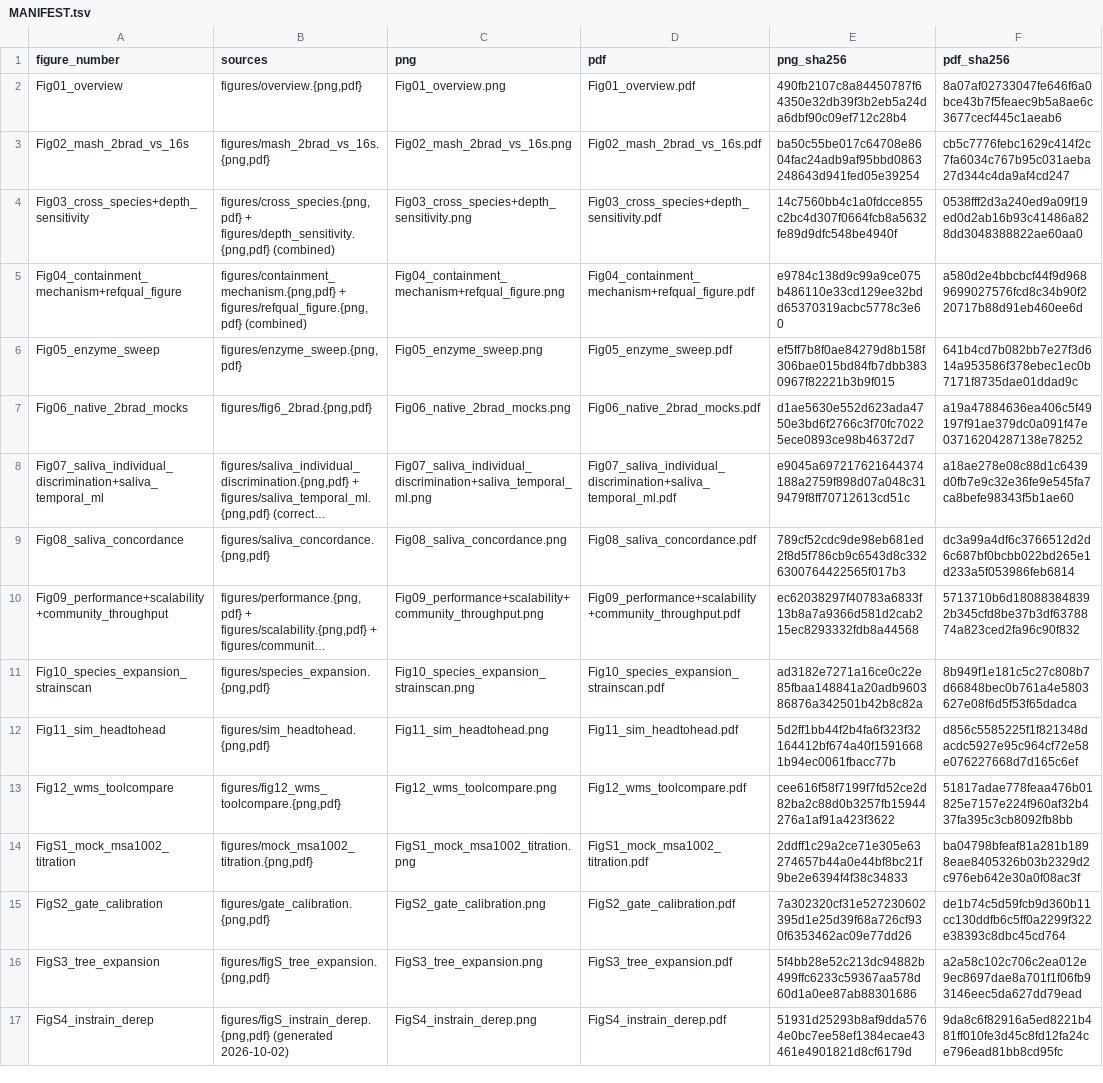
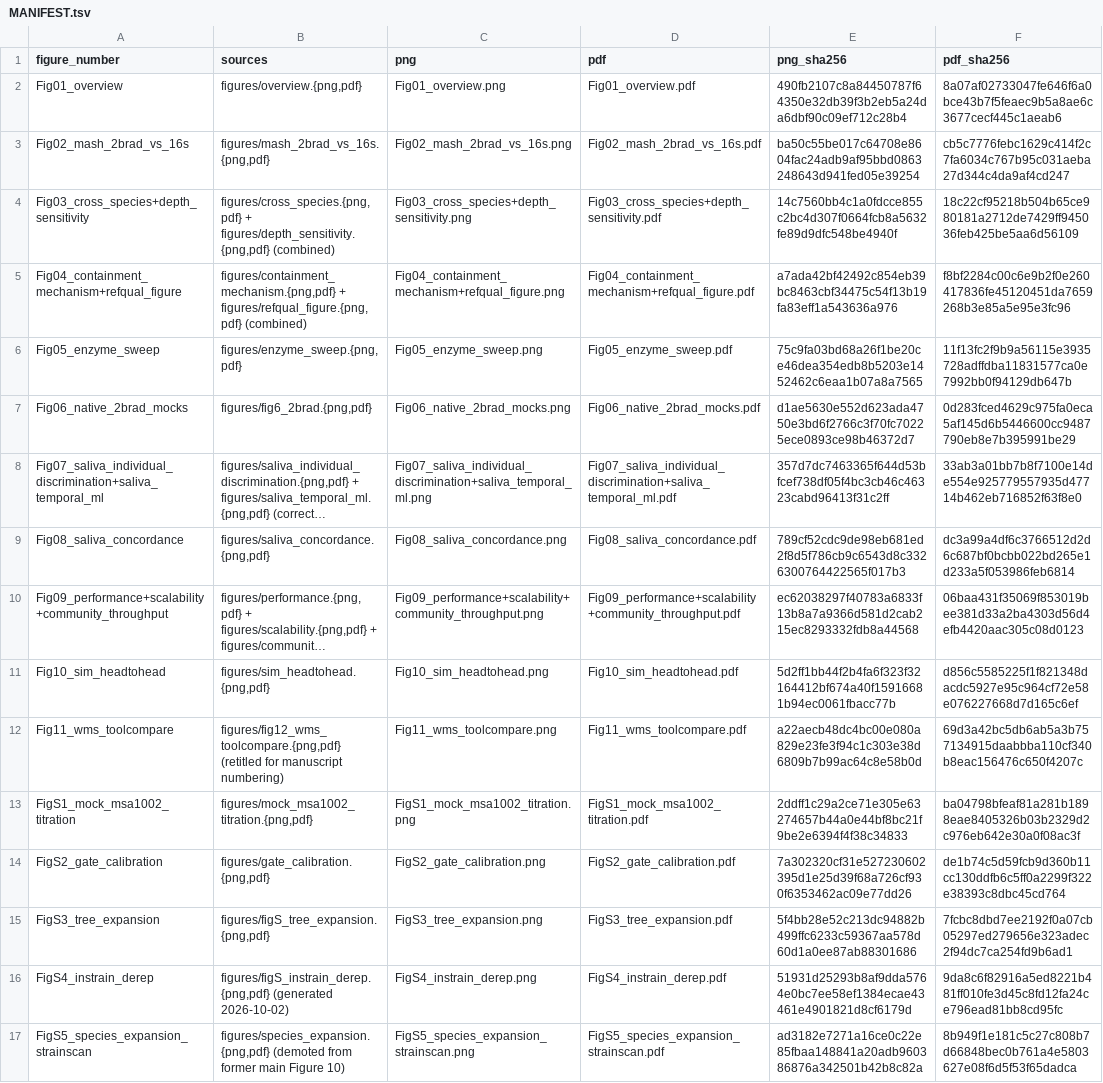
Before and after one commit to HuangShiLab/Strain2bScan-paper, a TSV file: figures/numbered/MANIFEST.tsv, drawn as a sheet; long unchanged cells end in …; removed rows and columns are numbered as before the commit, all else as after; the diff names each change by its address in the sheet, - before the commit and + after, or states it on an @@ line.

Commit message:
revise: qualify benchmark claims, repair references and figures
- Separate native BcgI, shotgun comparator, StrainGST and saliva claims in the abstract
- Fix the incomplete 2bRAD introduction and reduce clinical overgeneralization
- Add complete inline citations and verified references
- Add author, affiliation, funding and data-availability scaffolding with explicit placeholders
- Clarify StrainGST workflow scope and report exact runtime/RSS ratios
- Strengthen low-biomass, saliva and StrainGR limitations
- Demote former Figure 10 to FigS5 and renumber Figures 11/12 to 10/11
- Regenerate reference-completeness and enzyme-sweep figures to match their legends
- Add assembled Table S3 and correct the leave-one-isolate-out table pointer
- Refresh figure manifest/checksums and rerun manuscript QA

```diff
--- a/figures/numbered/MANIFEST.tsv
+++ b/figures/numbered/MANIFEST.tsv
-F4 (pdf_sha256): 0538fff2d3a240ed9a09f19ed0d2ab16b93c41486a828dd3048388822ae60aa0
+F4 (pdf_sha256): 18c22cf95218b504b65ce980181a2712de7429ff945036feb425be5aa6d56109
-E5 (png_sha256): e9784c138d9c99a9ce075b486110e33cd129ee32bdd65370319acbc5778c3e60
+E5 (png_sha256): a7ada42bf42492c854eb39bc8463cbf34475c54f13b19fa83eff1a543636a976
-F5 (pdf_sha256): a580d2e4bbcbcf44f9d9689699027576fcd8c34b90f220717b88d91eb460ee6d
+F5 (pdf_sha256): f8bf2284c00c6e9b2f0e260417836fe45120451da7659268b3e85a5e95e3fc96
-E6 (png_sha256): ef5ff7b8f0ae84279d8b158f306bae015bd84fb7dbb3830967f82221b3b9f015
+E6 (png_sha256): 75c9fa03bd68a26f1be20ce46dea354edb8b5203e1452462c6eaa1b07a8a7565
-F6 (pdf_sha256): 641b4cd7b082bb7e27f3d614a953586f378ebec1ec0b7171f8735dae01ddad9c
+F6 (pdf_sha256): 11f13fc2f9b9a56115e3935728adffdba11831577ca0e7992bb0f94129db647b
-F7 (pdf_sha256): a19a47884636ea406c5f49197f91ae379dc0a091f47e03716204287138e78252
+F7 (pdf_sha256): 0d283fced4629c975fa0eca5af145d6b5446600cc9487790eb8e7b395991be29
-E8 (png_sha256): e9045a697217621644374188a2759f898d07a048c319479f8ff70712613cd51c
+E8 (png_sha256): 357d7dc7463365f644d53bfcef738df05f4bc3cb46c46323cabd96413f31c2ff
-F8 (pdf_sha256): a18ae278e08c88d1c6439d0fb7e9c32e36fe9e545fa7ca8befe98343f5b1ae60
+F8 (pdf_sha256): 33ab3a01bb7b8f7100e14de554e925779557935d47714b462eb716852f63f8e0
-F10 (pdf_sha256): 5713710b6d180883848392b345cfd8be37b3df6378874a823ced2fa96c90f832
+F10 (pdf_sha256): 06baa431f35069f853019bee381d33a2ba4303d56d4efb4420aac305c08d0123
-row 11: Fig10_species_expansion_strainscan | figures/species_expansion.{png,pdf} | Fig10_species_expansion_strainscan.png | Fig10_species_expansion_strainscan.pdf | ad3182e7271a16ce0c22e85fbaa148841a20adb960386876a342501b42b8c82a | 8b949f1e181c5c27c808b7d66848bec0b761a4e5803627e08f6d5f53f65dadca
-A11 (figure_number): Fig11_sim_headtohead
+A11 (figure_number): Fig10_sim_headtohead
-C11 (png): Fig11_sim_headtohead.png
+C11 (png): Fig10_sim_headtohead.png
-D11 (pdf): Fig11_sim_headtohead.pdf
+D11 (pdf): Fig10_sim_headtohead.pdf
-row 13: Fig12_wms_toolcompare | figures/fig12_wms_toolcompare.{png,pdf} | Fig12_wms_toolcompare.png | Fig12_wms_toolcompare.pdf | cee616f58f7199f7fd52ce2d82ba2c88d0b3257fb15944276a1af91a423f3622 | 51817adae778feaa476b01825e7157e224f960af32b437fa395c3cb8092fb8bb
+row 12: Fig11_wms_toolcompare | figures/fig12_wms_toolcompare.{png,pdf} (retitled for manuscript numbering) | Fig11_wms_toolcompare.png | Fig11_wms_toolcompare.pdf | a22aecb48dc4bc00e080a829e23fe3f94c1c303e38d6809b7b99ac64c8e58b0d | 69d3a42bc5db6ab5a3b757134915daabbba110cf340b8eac156476c650f4207c
-F15 (pdf_sha256): a2a58c102c706c2ea012e9ec8697dae8a701f1f06fb93146eec5da627dd79ead
+F15 (pdf_sha256): 7fcbc8dbd7ee2192f0a07cb05297ed279656e323adec2f94dc7ca254fd9b6ad1
+row 17: FigS5_species_expansion_strainscan | figures/species_expansion.{png,pdf} (demoted from former main Figure 10) | FigS5_species_expansion_strainscan.png | FigS5_species_expansion_strainscan.pdf | ad3182e7271a16ce0c22e85fbaa148841a20adb960386876a342501b42b8c82a | 8b949f1e181c5c27c808b7d66848bec0b761a4e5803627e08f6d5f53f65dadca
```
Also changed, not shown: 46 other files.
